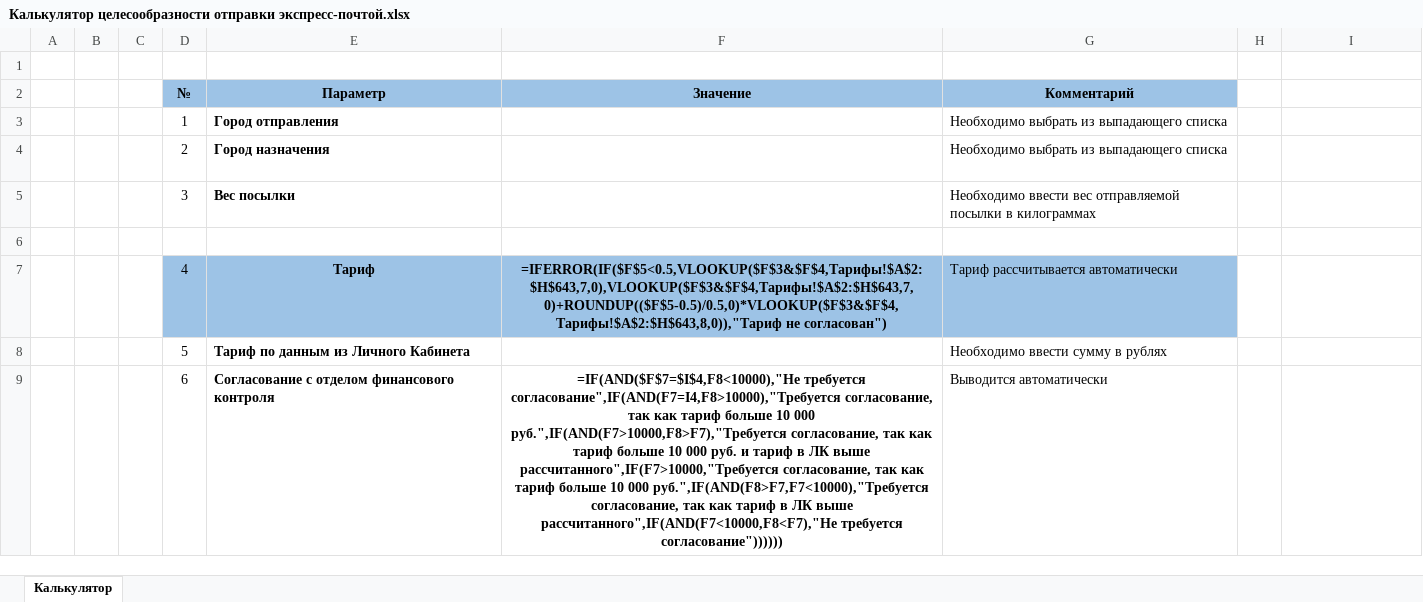
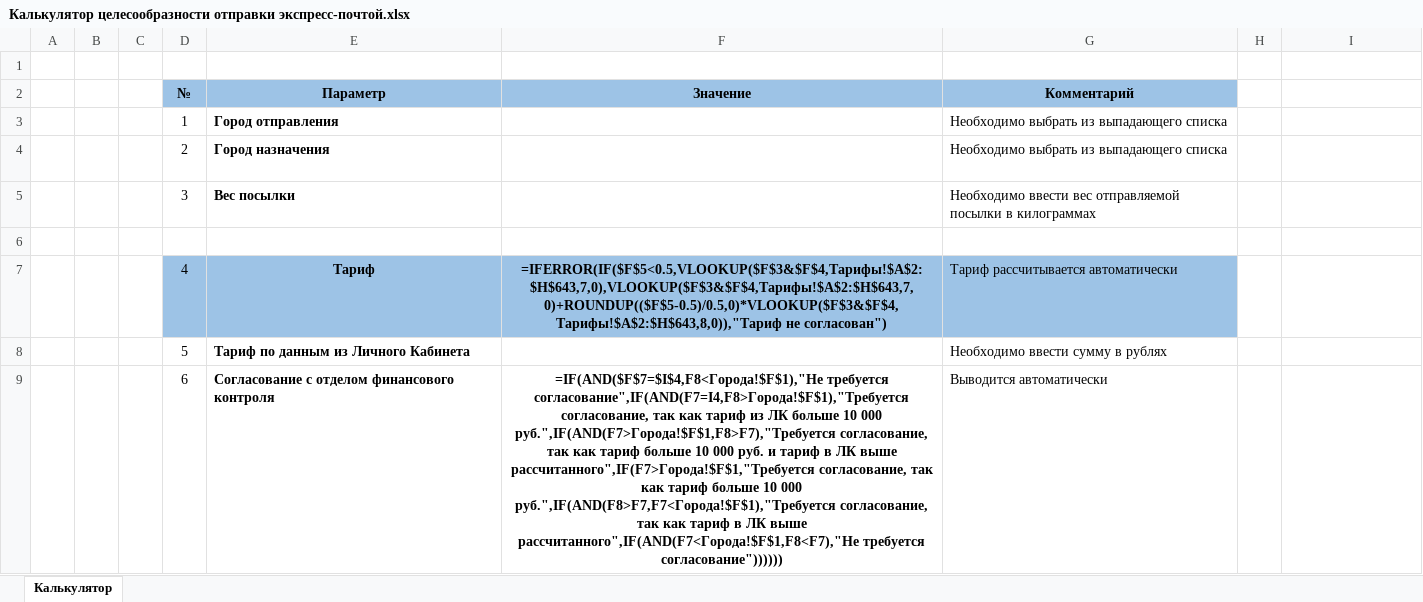
Before and after one commit to e00katerina/-, an Excel workbook: Калькулятор целесообразности отправки экспресс-почтой.xlsx, sheet Калькулятор, drawn as a sheet; values as stored, in another font and other column widths than the file's, no borders; formulas are shown in place of their values; the diff names each change by its address in the sheet, - before the commit and + after, or states it on an @@ line.

Commit message:
Add files via upload

```diff
--- a/Калькулятор целесообразности отправки экспресс-почтой.xlsx (sheet Калькулятор)
+++ b/Калькулятор целесообразности отправки экспресс-почтой.xlsx (sheet Калькулятор)
-F9 (Значение): =IF(AND($F$7=$I$4,F8<10000),"Не требуется согласование",IF(AND(F7=I4,F8>10000),"Требуется согласование, так как тариф больше 10 000 руб.",IF(AND(F7>10000,F8>F7),"Требуется согласование, так как тариф больше 10 000 руб. и тариф в ЛК выше рассчитанного",IF(F7>10000,"Требуется согласование, так как тариф больше 10 000 руб.",IF(AND(F8>F7,F7<10000),"Требуется согласование, так как тариф в ЛК выше рассчитанного",IF(AND(F7<10000,F8<F7),"Не требуется согласование"))))))
+F9 (Значение): =IF(AND($F$7=$I$4,F8<Города!$F$1),"Не требуется согласование",IF(AND(F7=I4,F8>Города!$F$1),"Требуется согласование, так как тариф из ЛК больше 10 000 руб.",IF(AND(F7>Города!$F$1,F8>F7),"Требуется согласование, так как тариф больше 10 000 руб. и тариф в ЛК выше рассчитанного",IF(F7>Города!$F$1,"Требуется согласование, так как тариф больше 10 000 руб.",IF(AND(F8>F7,F7<Города!$F$1),"Требуется согласование, так как тариф в ЛК выше рассчитанного",IF(AND(F7<Города!$F$1,F8<F7),"Не требуется согласование"))))))
```
